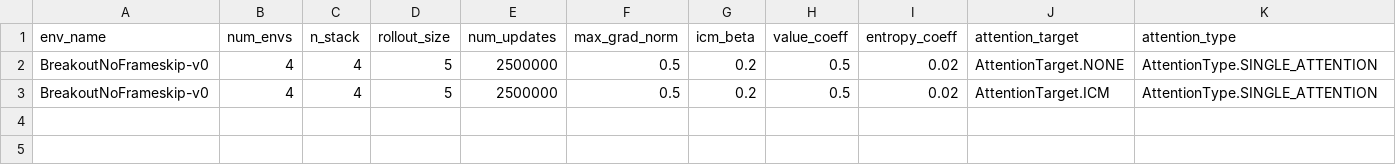
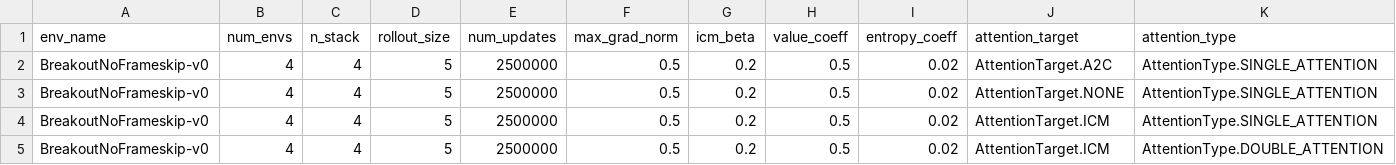
Before and after one commit to rpatrik96/AttA2C, a TSV file: log_experimental/BreakoutNoFrameskip-v0/params.tsv, drawn as a sheet; only a part is shown; rows hold the shown columns only; the diff names each change by its address in the sheet, - before the commit and + after, or states it on an @@ line.

```diff
--- a/log_experimental/BreakoutNoFrameskip-v0/params.tsv
+++ b/log_experimental/BreakoutNoFrameskip-v0/params.tsv
+row 2: BreakoutNoFrameskip-v0 | 4 | 4 | 5 | 2500000 | 0.5 | 0.2 | 0.5 | 0.02 | AttentionTarget.A2C | AttentionType.SINGLE_ATTENTION
+row 5: BreakoutNoFrameskip-v0 | 4 | 4 | 5 | 2500000 | 0.5 | 0.2 | 0.5 | 0.02 | AttentionTarget.ICM | AttentionType.DOUBLE_ATTENTION
```
Also changed, not shown: log_experimental/PongNoFrameskip-v0/params.tsv, 2 other files.
